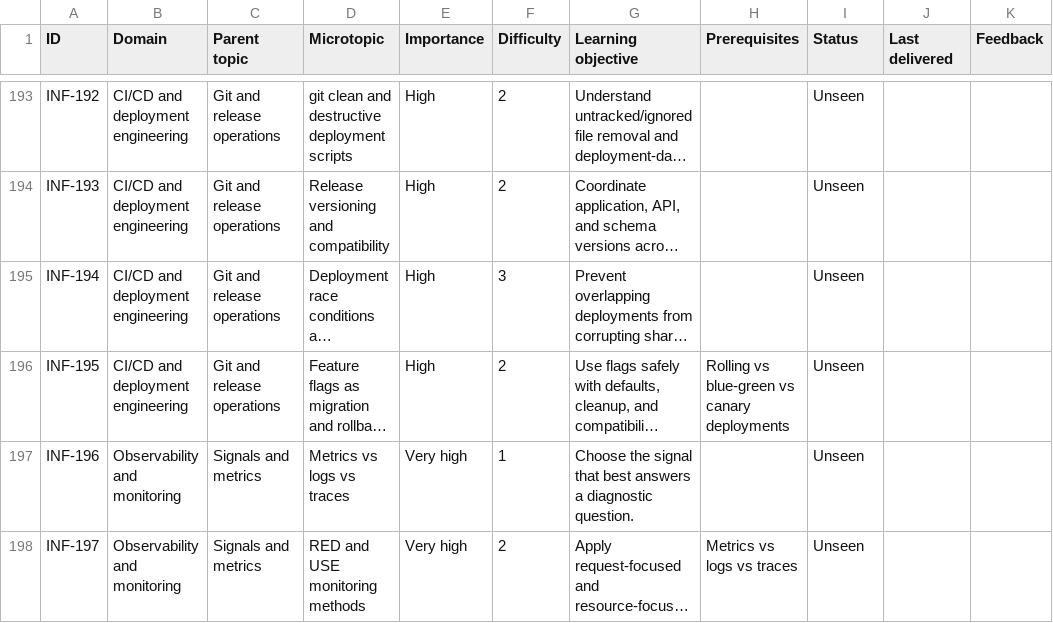
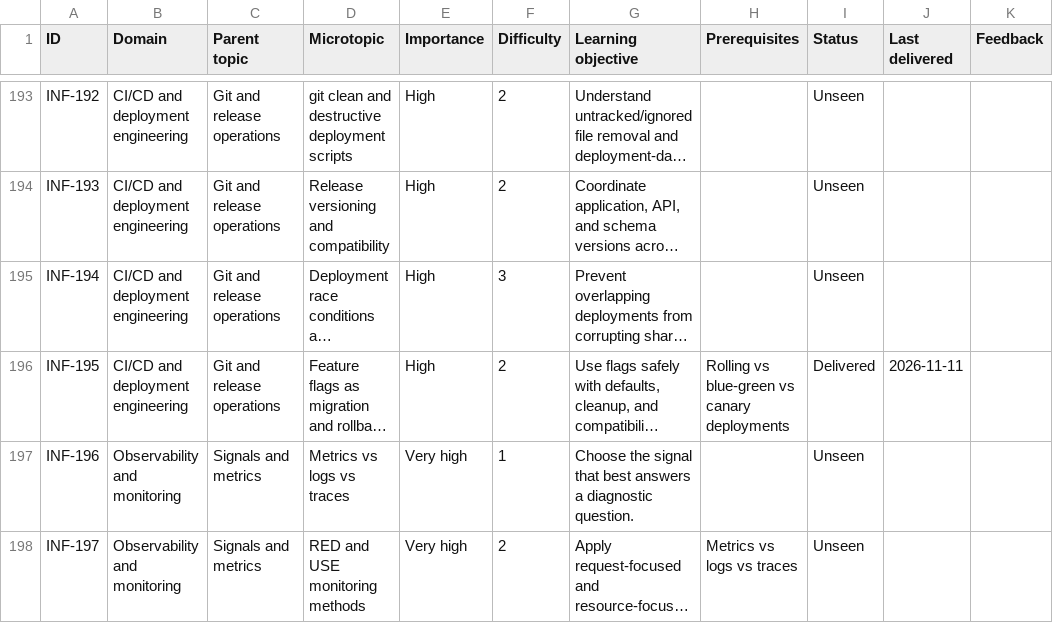
Before and after one commit to navkaransingh011/infra-knowledge-drops, a CSV file: topics.csv, drawn as a sheet; only a part is shown, gaps mark what is left out; long unchanged cells end in …; the diff names each change by its address in the sheet, - before the commit and + after, or states it on an @@ line.

```diff
--- a/topics.csv
+++ b/topics.csv
-I196 (Status): Unseen
+I196 (Status): Delivered
-J196 (Last delivered): (empty)
+J196 (Last delivered): 2026-11-11
```
Also changed, not shown: history.csv, 1 other file.
